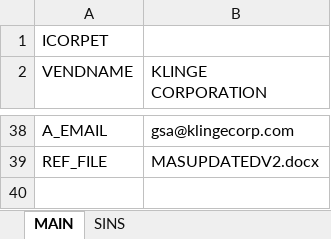
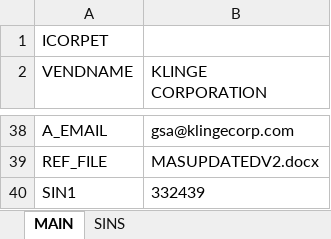
Before and after one commit to rikesh1212/Ediconverter, an Excel workbook: profile.xlsx, sheet MAIN, drawn as a sheet; only a part is shown, gaps mark what is left out; values as stored, in another font and other column widths than the file's, no borders; the diff names each change by its address in the sheet, - before the commit and + after, or states it on an @@ line.

```diff
--- a/profile.xlsx (sheet MAIN)
+++ b/profile.xlsx (sheet MAIN)
+row 40: SIN1 | 332439
```
Also changed, not shown: 3 other files.
